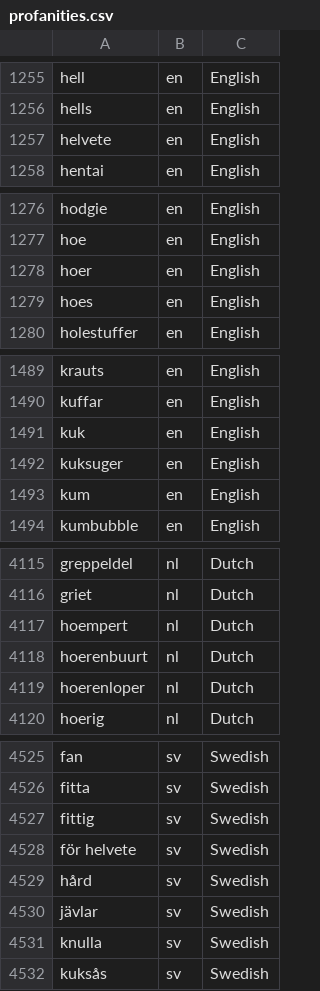
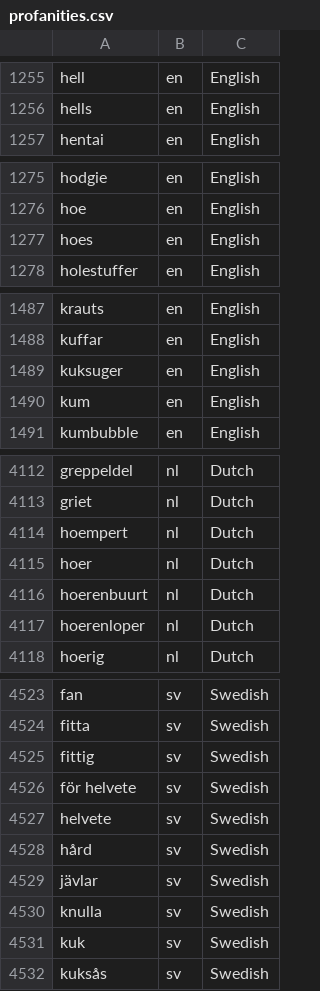
Before and after one commit to mcknight89/mk.data, a CSV file: profanities.csv, drawn as a sheet; only a part is shown, gaps mark what is left out; removed rows and columns are numbered as before the commit, all else as after; the diff names each change by its address in the sheet, - before the commit and + after, or states it on an @@ line.

Commit message:
Updated email_domains.csv Updated email_domains.json Updated profanities.csv Updated profanities.json

```diff
--- a/profanities.csv
+++ b/profanities.csv
-row 1257: helvete | en | English
-row 1278: hoer | en | English
-row 1491: kuk | en | English
+row 4115: hoer | nl | Dutch
+row 4527: helvete | sv | Swedish
+row 4531: kuk | sv | Swedish
```
Also changed, not shown: 3 other files.
